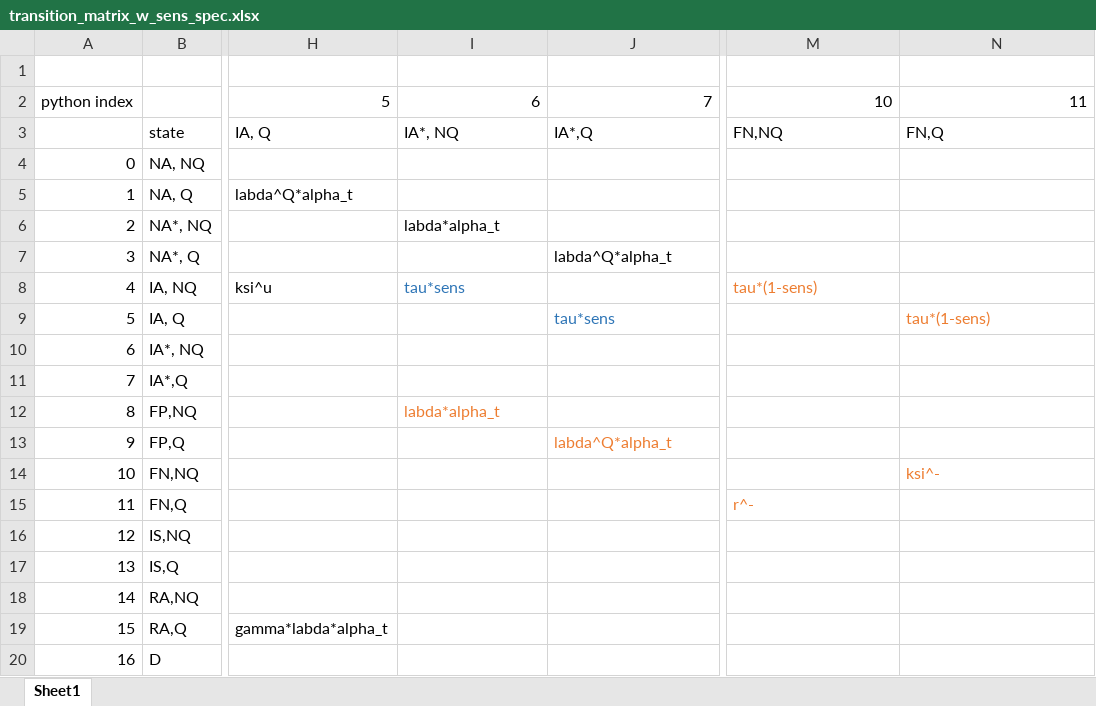
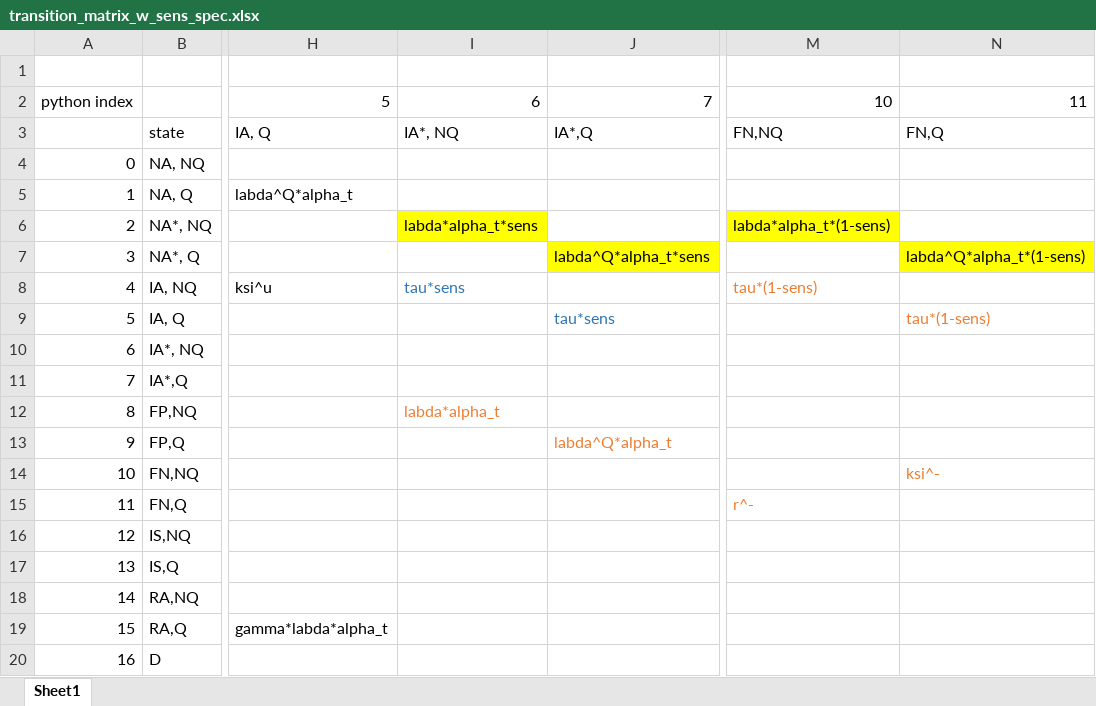
Before and after one commit to lauri-neuvonen/BHM_Covid_Testing, an Excel workbook: documentation/transition_matrix_w_sens_spec.xlsx, sheet Sheet1, drawn as a sheet; only a part is shown, gaps mark what is left out; values as stored, in another font and other column widths than the file's, no borders; the diff names each change by its address in the sheet, - before the commit and + after, or states it on an @@ line.

Commit message:
Include sensitivity into transitions from known not infected asymptomatic to known infected asymptomatic (both NQ and Q). Without this (or some other modification) these transitions would happen with implicit 100% sensitivity.

```diff
--- a/documentation/transition_matrix_w_sens_spec.xlsx (sheet Sheet1)
+++ b/documentation/transition_matrix_w_sens_spec.xlsx (sheet Sheet1)
-I6: labda*alpha_t
+I6: labda*alpha_t*sens
-I6 fill: none
+I6 fill: #FFFF00
-M6: (empty)
+M6: labda*alpha_t*(1-sens)
-M6 fill: none
+M6 fill: #FFFF00
-J7: labda^Q*alpha_t
+J7: labda^Q*alpha_t*sens
-J7 fill: none
+J7 fill: #FFFF00
-N7: (empty)
+N7: labda^Q*alpha_t*(1-sens)
-N7 fill: none
+N7 fill: #FFFF00
```
Also changed, not shown: 2 other files.
